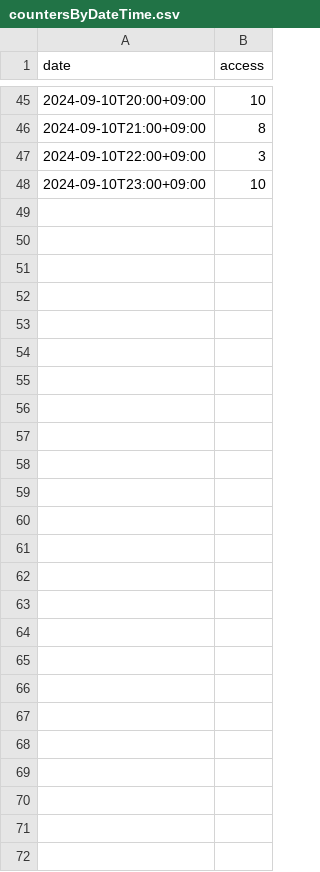
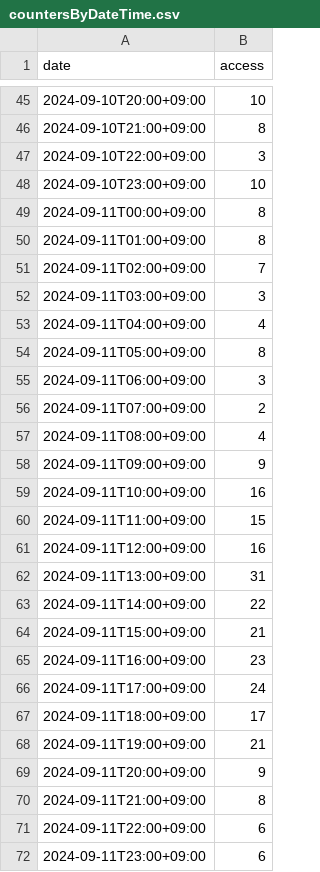
Before and after one commit to categolj/access-report, a CSV file: 2024-09-09_2024-09-15/countersByDateTime.csv, drawn as a sheet; only a part is shown, gaps mark what is left out.

```diff
--- a/2024-09-09_2024-09-15/countersByDateTime.csv
+++ b/2024-09-09_2024-09-15/countersByDateTime.csv
@@ -48 +48,25 @@ date,access
 2024-09-10T23:00+09:00,10
+2024-09-11T00:00+09:00,8
+2024-09-11T01:00+09:00,8
+2024-09-11T02:00+09:00,7
+2024-09-11T03:00+09:00,3
+2024-09-11T04:00+09:00,4
+2024-09-11T05:00+09:00,8
+2024-09-11T06:00+09:00,3
+2024-09-11T07:00+09:00,2
+2024-09-11T08:00+09:00,4
+2024-09-11T09:00+09:00,9
+2024-09-11T10:00+09:00,16
+2024-09-11T11:00+09:00,15
+2024-09-11T12:00+09:00,16
+2024-09-11T13:00+09:00,31
+2024-09-11T14:00+09:00,22
+2024-09-11T15:00+09:00,21
+2024-09-11T16:00+09:00,23
+2024-09-11T17:00+09:00,24
+2024-09-11T18:00+09:00,17
+2024-09-11T19:00+09:00,21
+2024-09-11T20:00+09:00,9
+2024-09-11T21:00+09:00,8
+2024-09-11T22:00+09:00,6
+2024-09-11T23:00+09:00,6
```
